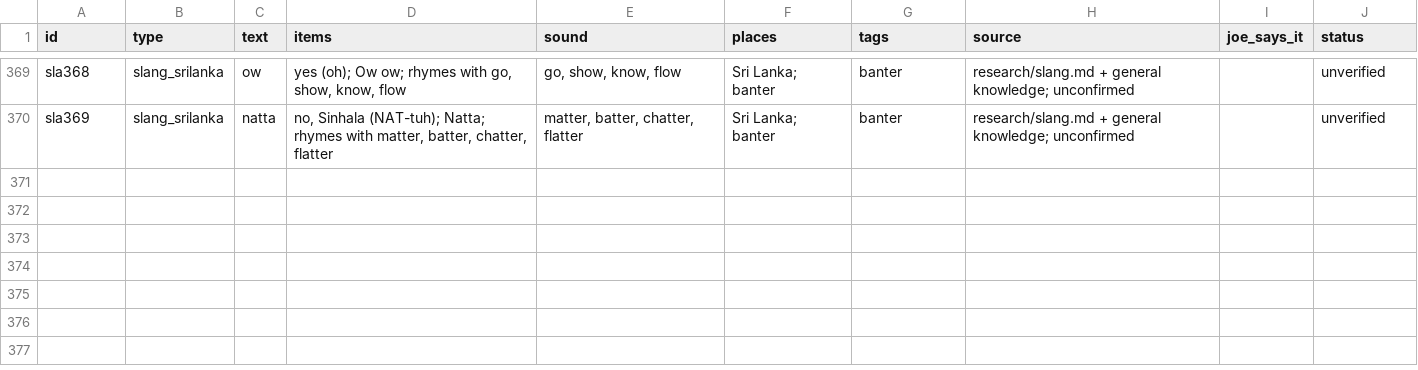
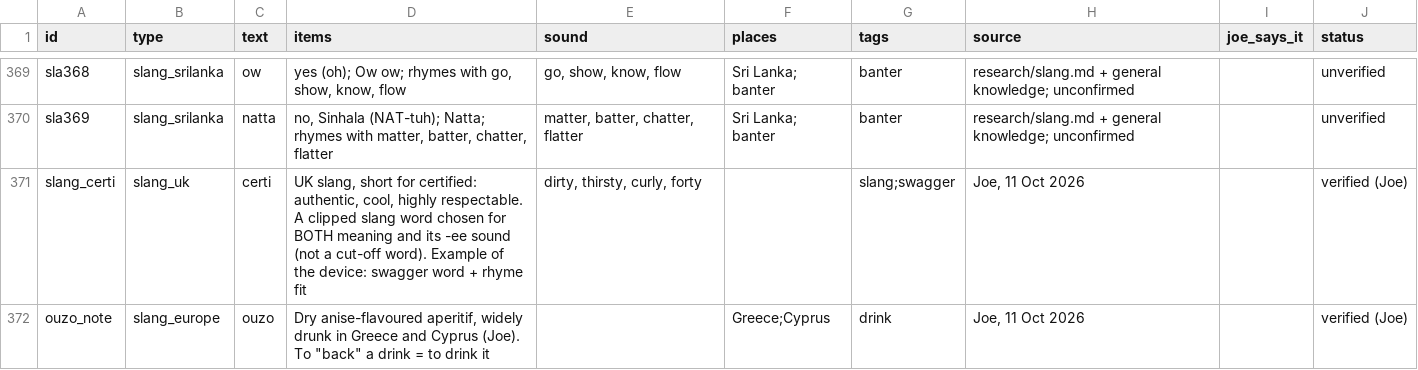
Before and after one commit to jphartley21-byte/wrldwd, a CSV file: bank/slang.csv, drawn as a sheet; only a part is shown, gaps mark what is left out.

```diff
--- a/bank/slang.csv
+++ b/bank/slang.csv
@@ -370 +370,3 @@ sla368,slang_srilanka,ow,"yes (oh); Ow ow; rhymes with go, show, know, flow","go
 sla369,slang_srilanka,natta,"no, Sinhala (NAT-tuh); Natta; rhymes with matter, batter, chatter, flatter","matter, batter, chatter, flatter",Sri Lanka; banter,banter,research/slang.md + general knowledge; unconfirmed,,unverified
+slang_certi,slang_uk,certi,"UK slang, short for certified: authentic, cool, highly respectable. A clipped slang word chosen for BOTH meaning and its -ee sound (not a cut-off word). Example of the device: swagger word + rhyme fit","dirty, thirsty, curly, forty",,slang;swagger,"Joe, 11 Oct 2026",,verified (Joe)
+ouzo_note,slang_europe,ouzo,"Dry anise-flavoured aperitif, widely drunk in Greece and Cyprus (Joe). To ""back"" a drink = to drink it",,Greece;Cyprus,drink,"Joe, 11 Oct 2026",,verified (Joe)
```
Also changed, not shown: 2 other files.
